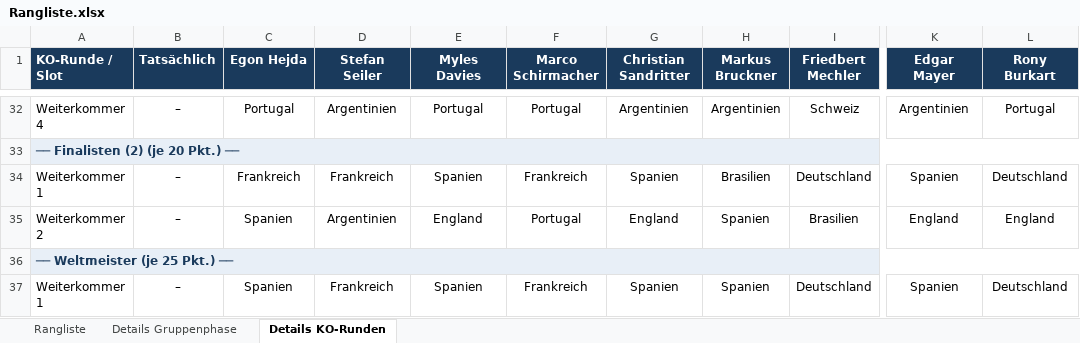
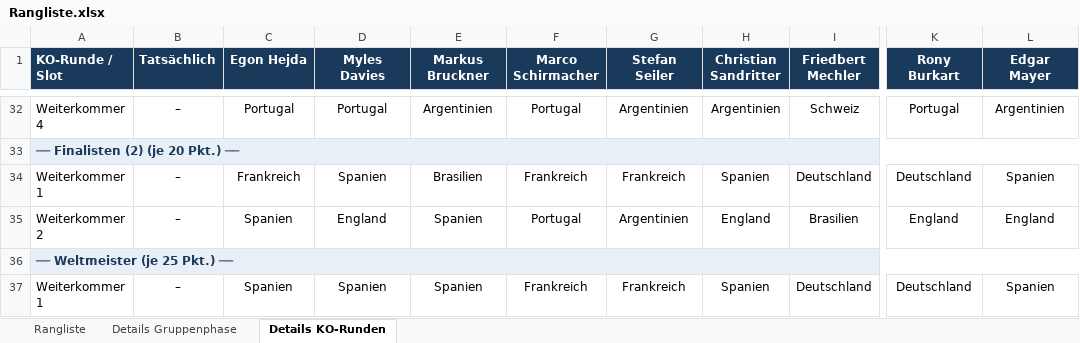
Before and after one commit to augo1337/wm2026-tippspiel, an Excel workbook: Rangliste.xlsx, sheet Details KO-Runden, drawn as a sheet; only a part is shown, gaps mark what is left out; values as stored, in another font and other column widths than the file's, no borders; the diff covers the shown part only; the diff names each change by its address in the sheet, - before the commit and + after, or states it on an @@ line.

```diff
--- a/Rangliste.xlsx (sheet Details KO-Runden)
+++ b/Rangliste.xlsx (sheet Details KO-Runden)
-D1: Stefan Seiler
+D1: Myles Davies
-E1: Myles Davies
+E1: Markus Bruckner
-G1: Christian Sandritter
+G1: Stefan Seiler
-H1: Markus Bruckner
+H1: Christian Sandritter
-K1: Edgar Mayer
+K1: Rony Burkart
-L1: Rony Burkart
+L1: Edgar Mayer
-D32 (Myles Davies): Argentinien
+D32 (Myles Davies): Portugal
-E32 (Markus Bruckner): Portugal
+E32 (Markus Bruckner): Argentinien
-K32 (Rony Burkart): Argentinien
+K32 (Rony Burkart): Portugal
-L32 (Edgar Mayer): Portugal
+L32 (Edgar Mayer): Argentinien
-D34 (Myles Davies): Frankreich
+D34 (Myles Davies): Spanien
-E34 (Markus Bruckner): Spanien
+E34 (Markus Bruckner): Brasilien
-G34 (Stefan Seiler): Spanien
+G34 (Stefan Seiler): Frankreich
-H34 (Christian Sandritter): Brasilien
+H34 (Christian Sandritter): Spanien
-K34 (Rony Burkart): Spanien
+K34 (Rony Burkart): Deutschland
-L34 (Edgar Mayer): Deutschland
+L34 (Edgar Mayer): Spanien
-D35 (Myles Davies): Argentinien
+D35 (Myles Davies): England
-E35 (Markus Bruckner): England
+E35 (Markus Bruckner): Spanien
-G35 (Stefan Seiler): England
+G35 (Stefan Seiler): Argentinien
-H35 (Christian Sandritter): Spanien
+H35 (Christian Sandritter): England
-D37 (Myles Davies): Frankreich
+D37 (Myles Davies): Spanien
-G37 (Stefan Seiler): Spanien
+G37 (Stefan Seiler): Frankreich
-K37 (Rony Burkart): Spanien
+K37 (Rony Burkart): Deutschland
-L37 (Edgar Mayer): Deutschland
+L37 (Edgar Mayer): Spanien
```
Also changed, not shown: 64 edited cells elsewhere in this sheet, sheet Rangliste, sheet Details Gruppenphase, Ergebnisse.xlsx, 2 other files.
